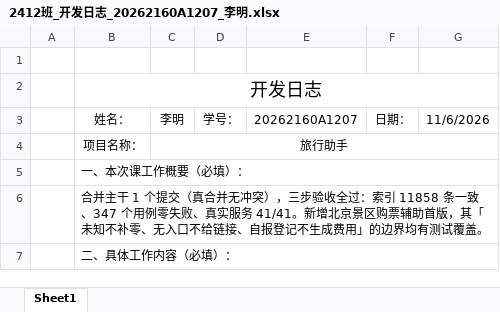
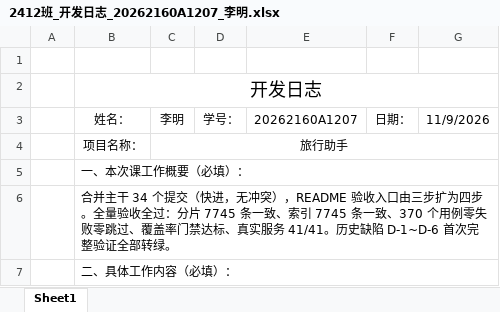
Before and after one commit to dmety/Travel-Assistant-Agent, an Excel workbook: docs/开发日志/测试负责人/2412班_开发日志_20262160A1207_李明.xlsx, sheet Sheet1, drawn as a sheet; only a part is shown; values as stored, in another font and other column widths than the file's, no borders; the diff covers the shown part only; the diff names each change by its address in the sheet, - before the commit and + after, or states it on an @@ line.

```diff
--- a/docs/开发日志/测试负责人/2412班_开发日志_20262160A1207_李明.xlsx (sheet Sheet1)
+++ b/docs/开发日志/测试负责人/2412班_开发日志_20262160A1207_李明.xlsx (sheet Sheet1)
-G3: 11/6/2026
+G3: 11/9/2026
-B6: …并主干 1 个提交（真合并无冲突），三步验收全过：索引 11858 条一致、347 个用例零失败、真实服务 41/41。新增北京景区购票辅助首版，其「未知不补零、无入口不给链接、自报登记不生成费用」的边界均有测试覆盖。
+B6: …并主干 34 个提交（快进，无冲突），README 验收入口由三步扩为四步。全量验收全过：分片 7745 条一致、索引 7745 条一致、370 个用例零失败零跳过、覆盖率门禁达标、真实服务 41/41。历史缺陷 D-1~D-6 首次完整验证全部转绿。
```
Also changed, not shown: 3 edited cells elsewhere in this sheet, 1 other file.
